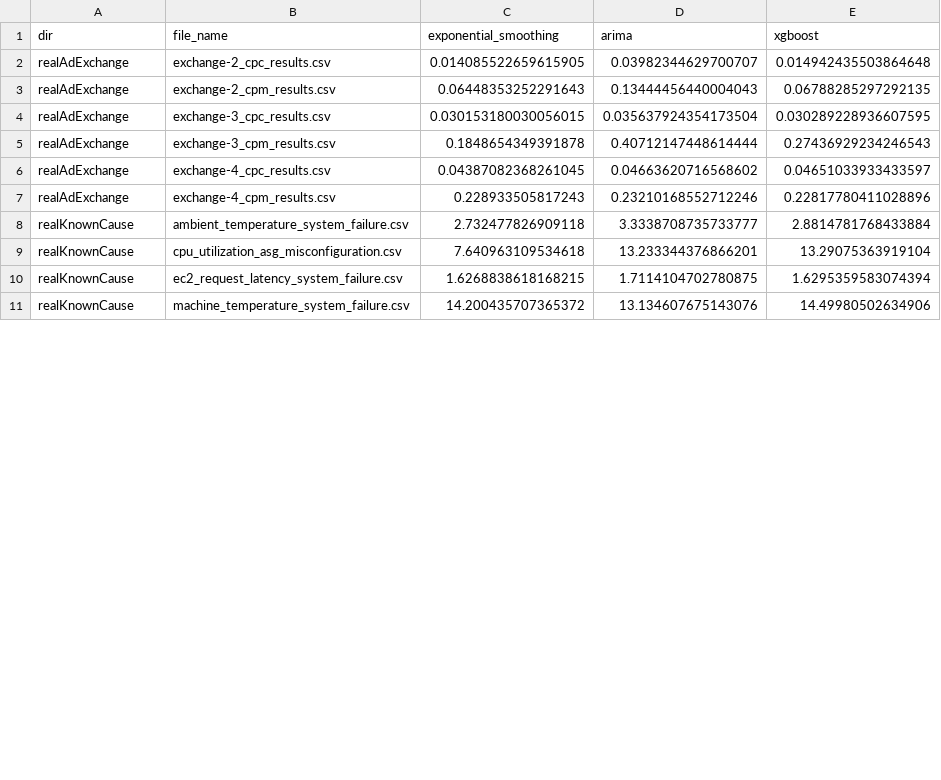
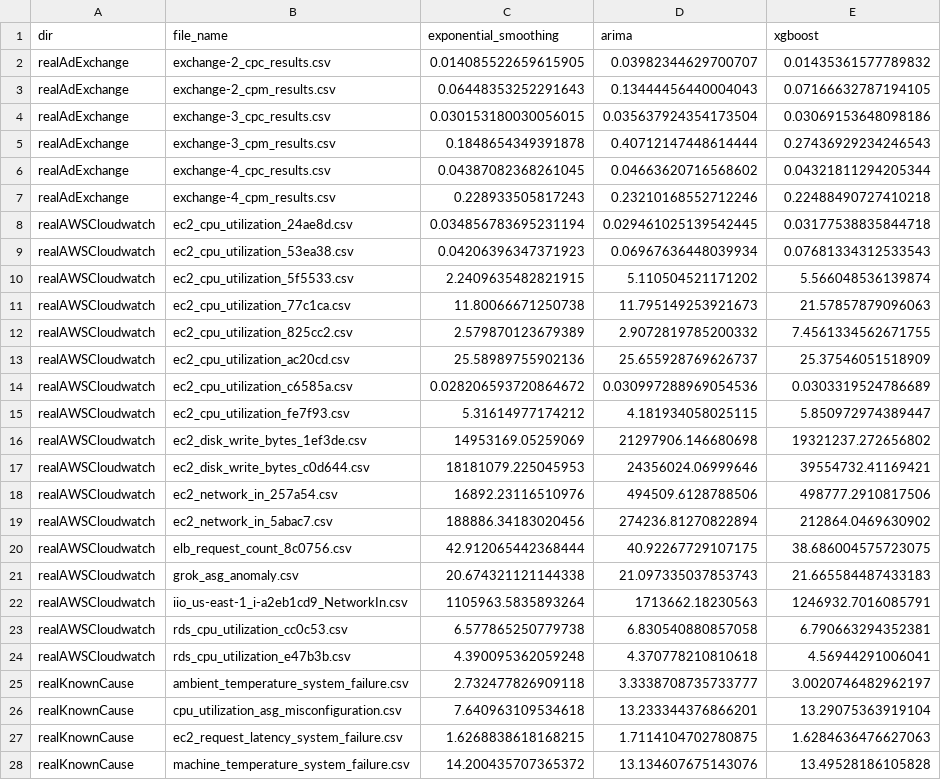
Before and after one commit to GPT-4-UOM/MetaFramework, a CSV file: notebook/dataset_preparation/mae_results.csv, drawn as a sheet; only a part is shown; the diff covers the shown part only.

```diff
--- a/notebook/dataset_preparation/mae_results.csv
+++ b/notebook/dataset_preparation/mae_results.csv
@@ -1,11 +1,28 @@
 dir,file_name,exponential_smoothing,arima,xgboost
-realAdExchange,exchange-2_cpc_results.csv,0.014085522659615905,0.03982344629700707,0.014942435503864648
-realAdExchange,exchange-2_cpm_results.csv,0.06448353252291643,0.13444456440004043,0.06788285297292135
-realAdExchange,exchange-3_cpc_results.csv,0.030153180030056015,0.035637924354173504,0.030289228936607595
+realAdExchange,exchange-2_cpc_results.csv,0.014085522659615905,0.03982344629700707,0.01435361577789832
+realAdExchange,exchange-2_cpm_results.csv,0.06448353252291643,0.13444456440004043,0.07166632787194105
+realAdExchange,exchange-3_cpc_results.csv,0.030153180030056015,0.035637924354173504,0.03069153648098186
 realAdExchange,exchange-3_cpm_results.csv,0.1848654349391878,0.40712147448614444,0.27436929234246543
-realAdExchange,exchange-4_cpc_results.csv,0.04387082368261045,0.04663620716568602,0.04651033933433597
-realAdExchange,exchange-4_cpm_results.csv,0.228933505817243,0.23210168552712246,0.22817780411028896
-realKnownCause,ambient_temperature_system_failure.csv,2.732477826909118,3.3338708735733777,2.8814781768433884
+realAdExchange,exchange-4_cpc_results.csv,0.04387082368261045,0.04663620716568602,0.04321811294205344
+realAdExchange,exchange-4_cpm_results.csv,0.228933505817243,0.23210168552712246,0.22488490727410218
+realAWSCloudwatch,ec2_cpu_utilization_24ae8d.csv,0.034856783695231194,0.029461025139542445,0.03177538835844718
+realAWSCloudwatch,ec2_cpu_utilization_53ea38.csv,0.04206396347371923,0.06967636448039934,0.07681334312533543
+realAWSCloudwatch,ec2_cpu_utilization_5f5533.csv,2.2409635482821915,5.110504521171202,5.566048536139874
+realAWSCloudwatch,ec2_cpu_utilization_77c1ca.csv,11.80066671250738,11.795149253921673,21.57857879096063
+realAWSCloudwatch,ec2_cpu_utilization_825cc2.csv,2.579870123679389,2.9072819785200332,7.4561334562671755
+realAWSCloudwatch,ec2_cpu_utilization_ac20cd.csv,25.58989755902136,25.655928769626737,25.37546051518909
+realAWSCloudwatch,ec2_cpu_utilization_c6585a.csv,0.028206593720864672,0.030997288969054536,0.0303319524786689
+realAWSCloudwatch,ec2_cpu_utilization_fe7f93.csv,5.31614977174212,4.181934058025115,5.850972974389447
+realAWSCloudwatch,ec2_disk_write_bytes_1ef3de.csv,14953169.05259069,21297906.146680698,19321237.272656802
+realAWSCloudwatch,ec2_disk_write_bytes_c0d644.csv,18181079.225045953,24356024.06999646,39554732.41169421
+realAWSCloudwatch,ec2_network_in_257a54.csv,16892.23116510976,494509.6128788506,498777.2910817506
+realAWSCloudwatch,ec2_network_in_5abac7.csv,188886.34183020456,274236.81270822894,212864.0469630902
+realAWSCloudwatch,elb_request_count_8c0756.csv,42.912065442368444,40.92267729107175,38.686004575723075
+realAWSCloudwatch,grok_asg_anomaly.csv,20.674321121144338,21.097335037853743,21.665584487433183
+realAWSCloudwatch,iio_us-east-1_i-a2eb1cd9_NetworkIn.csv,1105963.5835893264,1713662.18230563,1246932.7016085791
+realAWSCloudwatch,rds_cpu_utilization_cc0c53.csv,6.577865250779738,6.830540880857058,6.790663294352381
+realAWSCloudwatch,rds_cpu_utilization_e47b3b.csv,4.390095362059248,4.370778210810618,4.56944291006041
+realKnownCause,ambient_temperature_system_failure.csv,2.732477826909118,3.3338708735733777,3.0020746482962197
 realKnownCause,cpu_utilization_asg_misconfiguration.csv,7.640963109534618,13.233344376866201,13.29075363919104
-realKnownCause,ec2_request_latency_system_failure.csv,1.6268838618168215,1.7114104702780875,1.6295359583074394
-realKnownCause,machine_temperature_system_failure.csv,14.200435707365372,13.134607675143076,14.49980502634906
+realKnownCause,ec2_request_latency_system_failure.csv,1.6268838618168215,1.7114104702780875,1.6284636476627063
+realKnownCause,machine_temperature_system_failure.csv,14.200435707365372,13.134607675143076,13.49528186105828
```
Also changed, not shown: 8 edited cells elsewhere in this file, notebook/dataset_preparation/cpu_results.csv, notebook/dataset_preparation/memory_results.csv, 31 other files.
